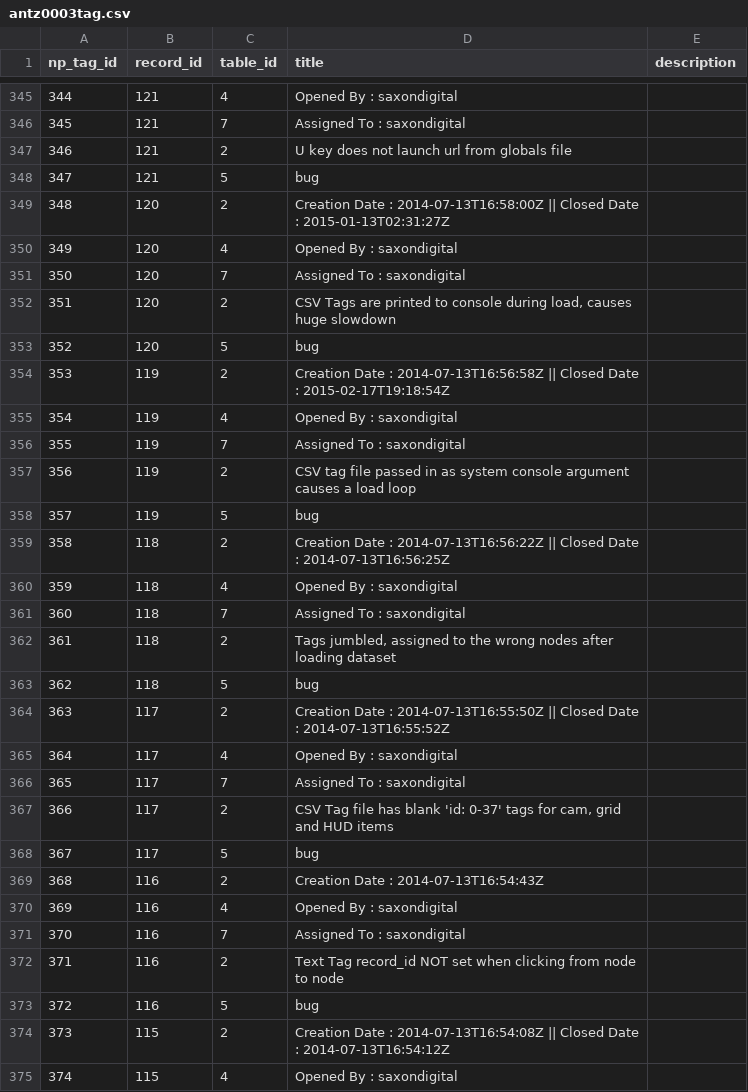
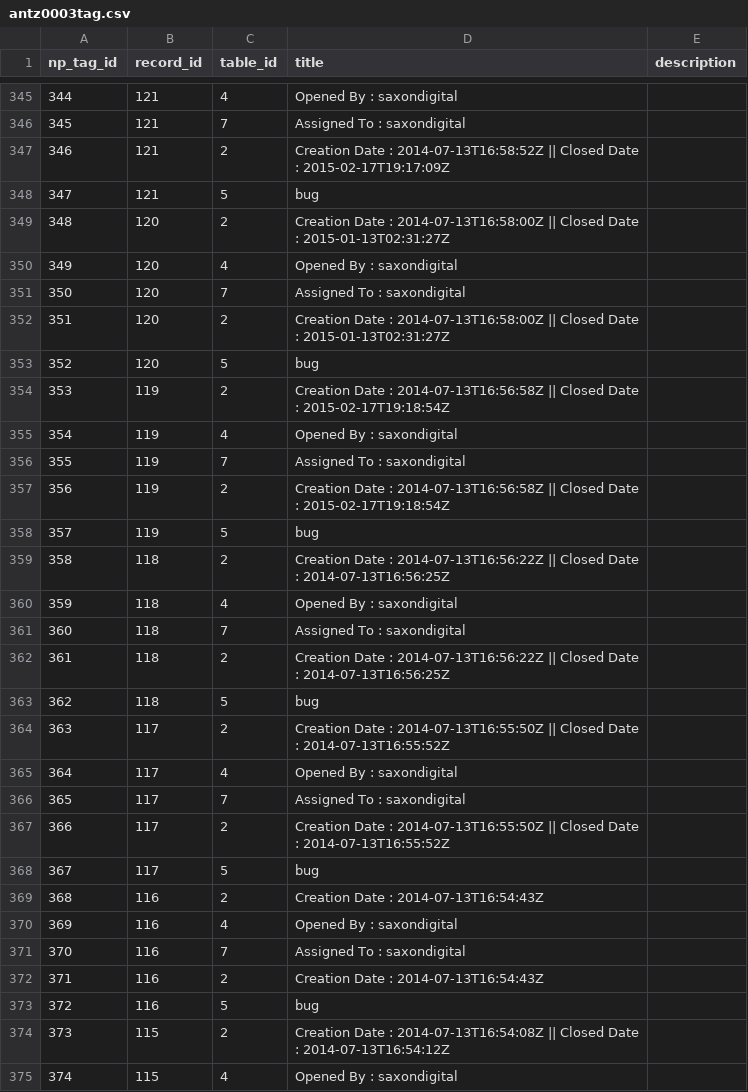
Before and after one commit to openantz/antz, a CSV file: usr/csv/antz0003tag.csv, drawn as a sheet; only a part is shown, gaps mark what is left out; the diff covers the shown part only.

```diff
--- a/usr/csv/antz0003tag.csv
+++ b/usr/csv/antz0003tag.csv
@@ -346,3 +346,3 @@ np_tag_id,record_id,table_id,title,description
 345,121,7,"Assigned To : saxondigital",""
-346,121,2,"U key does not launch url from globals file",""
+346,121,2,"Creation Date : 2014-07-13T16:58:52Z || Closed Date : 2015-02-17T19:17:09Z",""
 347,121,5,"bug",""
@@ -351,3 +351,3 @@ np_tag_id,record_id,table_id,title,description
 350,120,7,"Assigned To : saxondigital",""
-351,120,2,"CSV Tags are printed to console during load, causes huge slowdown",""
+351,120,2,"Creation Date : 2014-07-13T16:58:00Z || Closed Date : 2015-01-13T02:31:27Z",""
 352,120,5,"bug",""
@@ -356,3 +356,3 @@ np_tag_id,record_id,table_id,title,description
 355,119,7,"Assigned To : saxondigital",""
-356,119,2,"CSV tag file passed in as system console argument causes a load loop",""
+356,119,2,"Creation Date : 2014-07-13T16:56:58Z || Closed Date : 2015-02-17T19:18:54Z",""
 357,119,5,"bug",""
@@ -361,3 +361,3 @@ np_tag_id,record_id,table_id,title,description
 360,118,7,"Assigned To : saxondigital",""
-361,118,2,"Tags jumbled, assigned to the wrong nodes after loading dataset",""
+361,118,2,"Creation Date : 2014-07-13T16:56:22Z || Closed Date : 2014-07-13T16:56:25Z",""
 362,118,5,"bug",""
@@ -366,3 +366,3 @@ np_tag_id,record_id,table_id,title,description
 365,117,7,"Assigned To : saxondigital",""
-366,117,2,"CSV Tag file has blank 'id: 0-37' tags for cam, grid and HUD items",""
+366,117,2,"Creation Date : 2014-07-13T16:55:50Z || Closed Date : 2014-07-13T16:55:52Z",""
 367,117,5,"bug",""
@@ -371,3 +371,3 @@ np_tag_id,record_id,table_id,title,description
 370,116,7,"Assigned To : saxondigital",""
-371,116,2,"Text Tag record_id NOT set when clicking from node to node",""
+371,116,2,"Creation Date : 2014-07-13T16:54:43Z",""
 372,116,5,"bug",""
```
Also changed, not shown: 183 edited cells elsewhere in this file, usr/csv/antz0001tag.csv, usr/csv/antz0003globals.csv, 45 other files.
